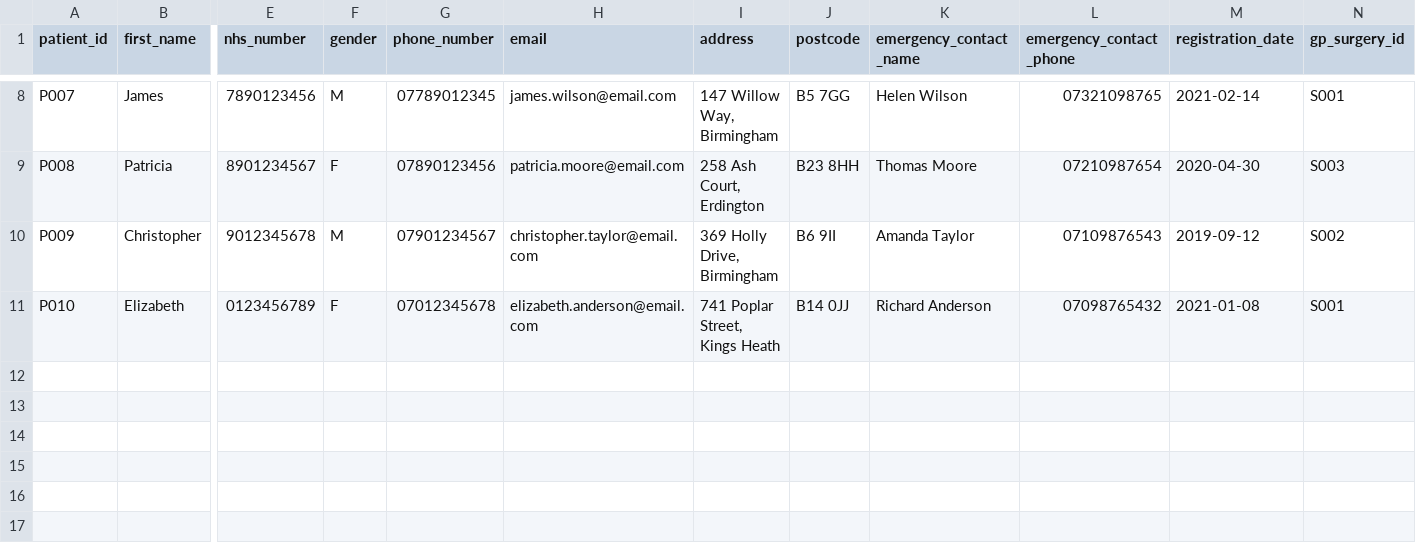
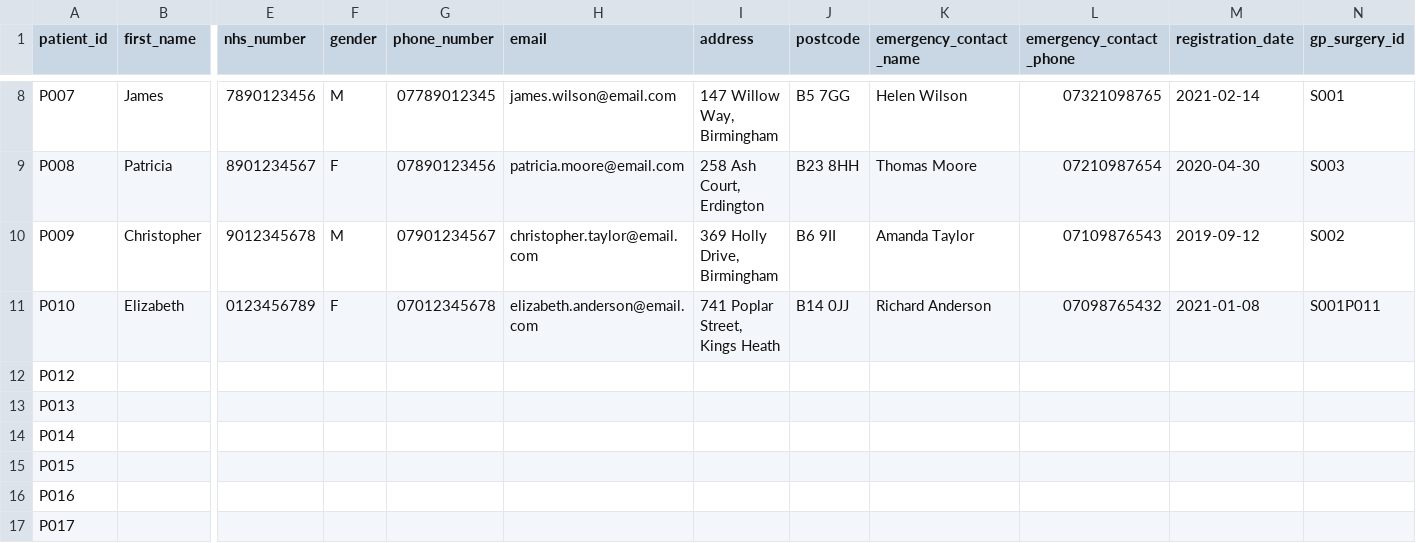
Before and after one commit to Misbahh-dev/HMS-System-Misbah-Al-Rehman, a CSV file: src/data/patients.csv, drawn as a sheet; only a part is shown, gaps mark what is left out; rows hold the shown columns only; the diff names each change by its address in the sheet, - before the commit and + after, or states it on an @@ line.

```diff
--- a/src/data/patients.csv
+++ b/src/data/patients.csv
-N11 (gp_surgery_id): S001
+N11 (gp_surgery_id): S001P011
+row 12: P012
+row 13: P013
+row 14: P014
+row 15: P015
+row 16: P016
+row 17: P017
```
Also changed, not shown: build/classes/data/patients.csv, 2 other files.
